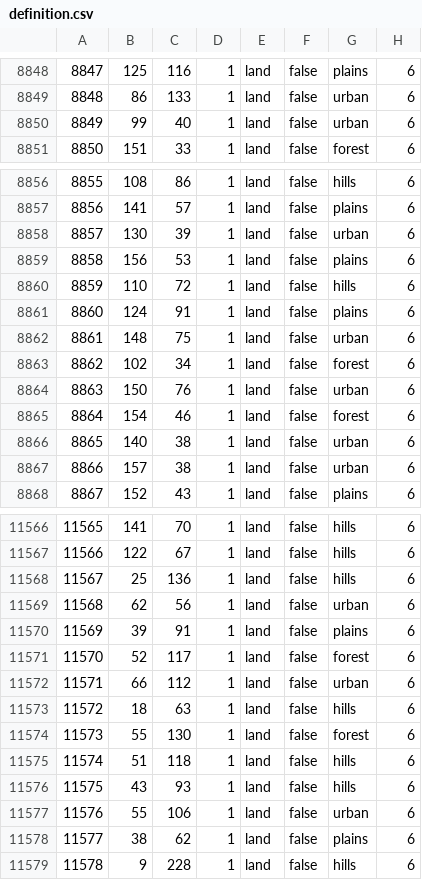
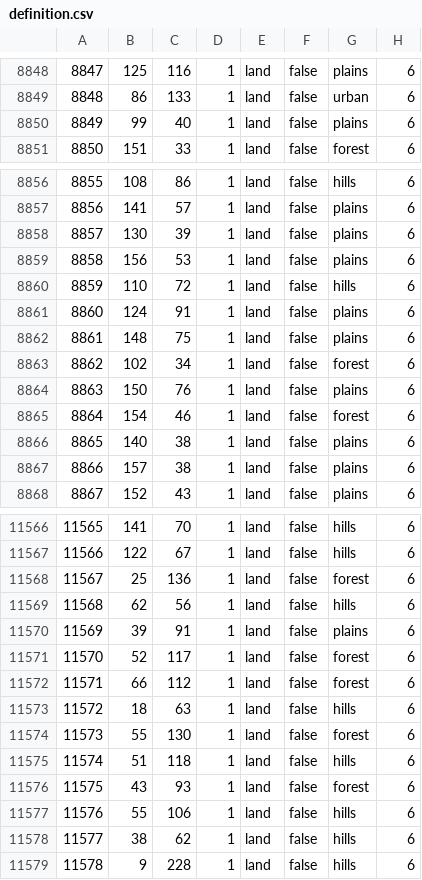
Before and after one commit to hoi4-modding-den/Dens-Fantasy-World, a CSV file: map/definition.csv, drawn as a sheet; only a part is shown, gaps mark what is left out; the diff covers the shown part only.

```diff
--- a/map/definition.csv
+++ b/map/definition.csv
@@ -8849,3 +8849,3 @@
 8848;86;133;1;land;false;urban;6
-8849;99;40;1;land;false;urban;6
+8849;99;40;1;land;false;plains;6
 8850;151;33;1;land;false;forest;6
@@ -8857,3 +8857,3 @@
 8856;141;57;1;land;false;plains;6
-8857;130;39;1;land;false;urban;6
+8857;130;39;1;land;false;plains;6
 8858;156;53;1;land;false;plains;6
@@ -8861,8 +8861,8 @@
 8860;124;91;1;land;false;plains;6
-8861;148;75;1;land;false;urban;6
+8861;148;75;1;land;false;plains;6
 8862;102;34;1;land;false;forest;6
-8863;150;76;1;land;false;urban;6
+8863;150;76;1;land;false;plains;6
 8864;154;46;1;land;false;forest;6
-8865;140;38;1;land;false;urban;6
-8866;157;38;1;land;false;urban;6
+8865;140;38;1;land;false;plains;6
+8866;157;38;1;land;false;plains;6
 8867;152;43;1;land;false;plains;6
@@ -11567,7 +11567,7 @@
 11566;122;67;1;land;false;hills;6
-11567;25;136;1;land;false;hills;6
-11568;62;56;1;land;false;urban;6
+11567;25;136;1;land;false;forest;6
+11568;62;56;1;land;false;hills;6
 11569;39;91;1;land;false;plains;6
 11570;52;117;1;land;false;forest;6
-11571;66;112;1;land;false;urban;6
+11571;66;112;1;land;false;forest;6
 11572;18;63;1;land;false;hills;6
@@ -11575,5 +11575,5 @@
 11574;51;118;1;land;false;hills;6
-11575;43;93;1;land;false;hills;6
-11576;55;106;1;land;false;urban;6
-11577;38;62;1;land;false;plains;6
+11575;43;93;1;land;false;forest;6
+11576;55;106;1;land;false;hills;6
+11577;38;62;1;land;false;hills;6
 11578;9;228;1;land;false;hills;6
```
Also changed, not shown: 54 edited cells elsewhere in this file, 15 other files.
